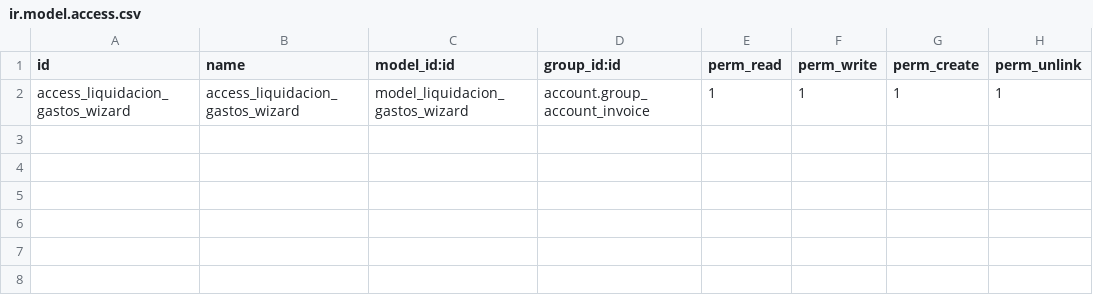
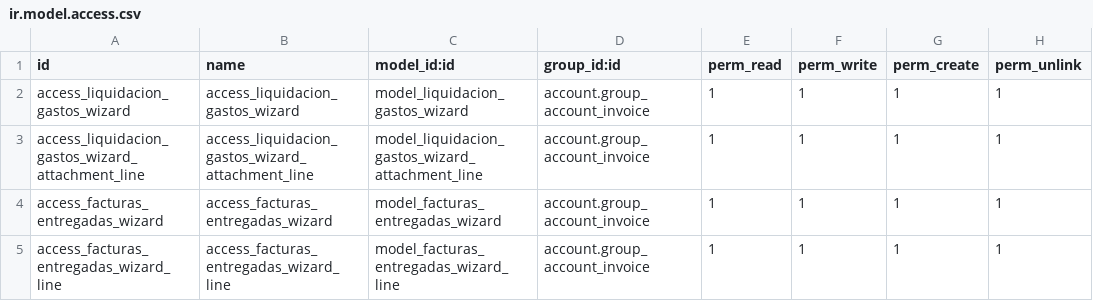
Before and after one commit to Adr-oc/adroc_facturacion_global, a CSV file: security/ir.model.access.csv, drawn as a sheet; the diff names each change by its address in the sheet, - before the commit and + after, or states it on an @@ line.

Commit message:
new report liquidacion assukargo

```diff
--- a/security/ir.model.access.csv
+++ b/security/ir.model.access.csv
+row 3: access_liquidacion_gastos_wizard_attachment_line | access_liquidacion_gastos_wizard_attachment_line | model_liquidacion_gastos_wizard_attachment_line | account.group_account_invoice | 1 | 1 | 1 | 1
+row 4: access_facturas_entregadas_wizard | access_facturas_entregadas_wizard | model_facturas_entregadas_wizard | account.group_account_invoice | 1 | 1 | 1 | 1
+row 5: access_facturas_entregadas_wizard_line | access_facturas_entregadas_wizard_line | model_facturas_entregadas_wizard_line | account.group_account_invoice | 1 | 1 | 1 | 1
```
Also changed, not shown: 12 other files.
